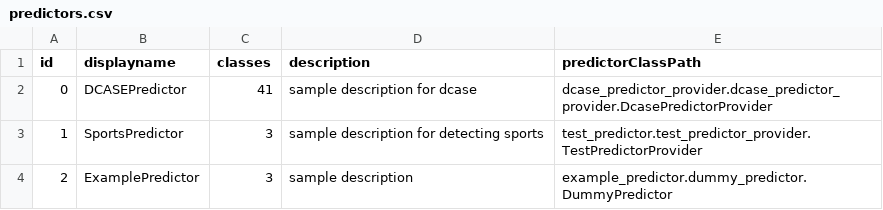
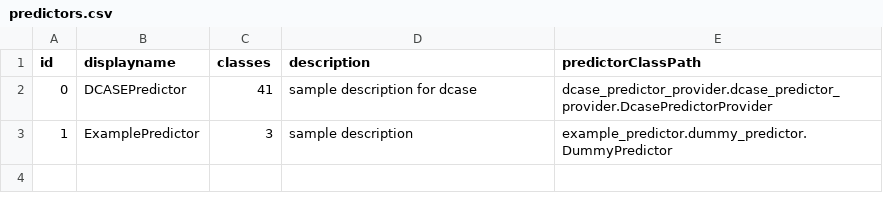
Before and after one commit to AlexUserForVA/AudioTagger, a CSV file: server/config/predictors.csv, drawn as a sheet.

```diff
--- a/server/config/predictors.csv
+++ b/server/config/predictors.csv
@@ -2,3 +2,2 @@ id;displayname;classes;description;predictorClassPath
 0;DCASEPredictor;41;sample description for dcase;dcase_predictor_provider.dcase_predictor_provider.DcasePredictorProvider
-1;SportsPredictor;3;sample description for detecting sports;test_predictor.test_predictor_provider.TestPredictorProvider
-2;ExamplePredictor;3;sample description;example_predictor.dummy_predictor.DummyPredictor
+1;ExamplePredictor;3;sample description;example_predictor.dummy_predictor.DummyPredictor
```
Also changed, not shown: 13 other files.
